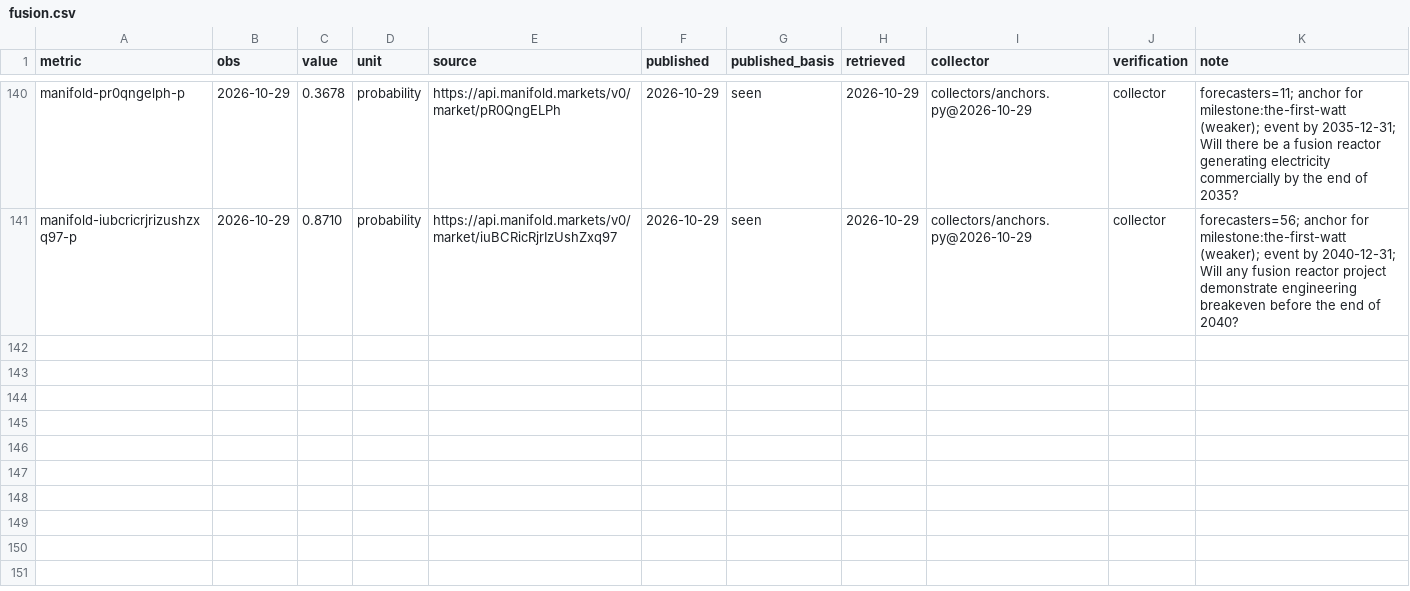
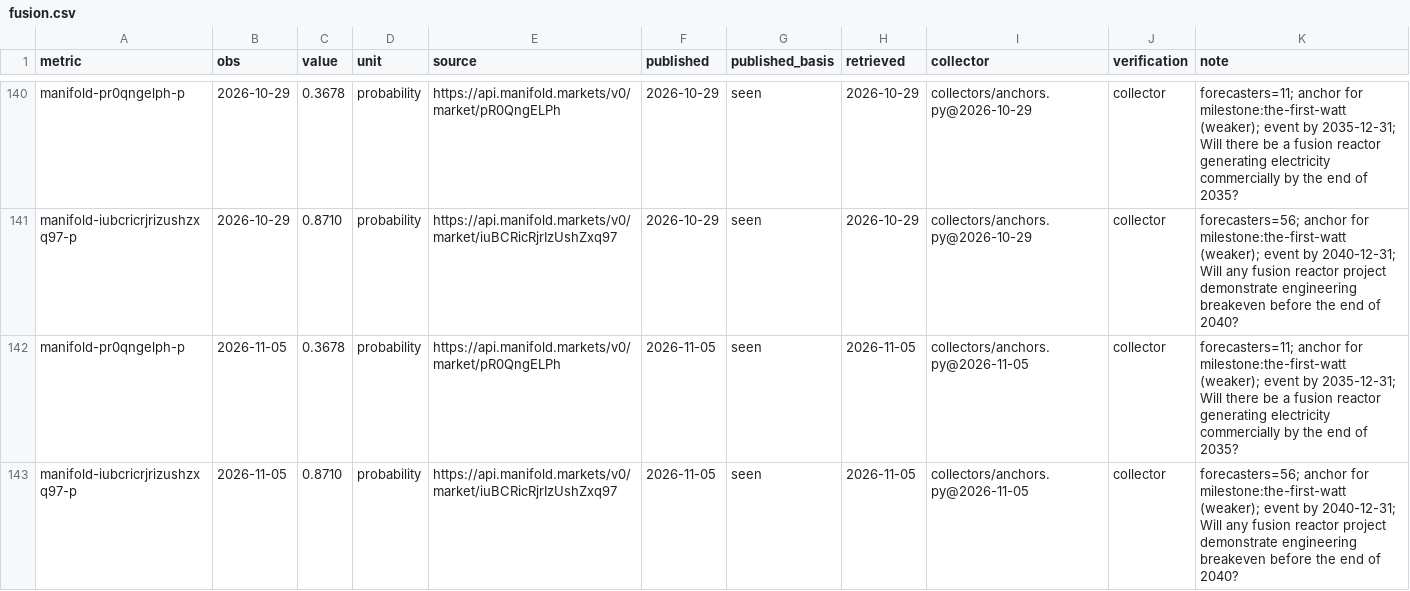
Before and after one commit to pasky/grand-endeavors-data, a CSV file: ledger/observations/fusion.csv, drawn as a sheet; only a part is shown, gaps mark what is left out.

Commit message:
collect fusion (2026-11-05)

```diff
--- a/ledger/observations/fusion.csv
+++ b/ledger/observations/fusion.csv
@@ -141 +141,3 @@ manifold-pr0qngelph-p,2026-10-29,0.3678,probability,https://api.manifold.markets
 manifold-iubcricrjrizushzxq97-p,2026-10-29,0.8710,probability,https://api.manifold.markets/v0/market/iuBCRicRjrIzUshZxq97,2026-10-29,seen,2026-10-29,collectors/anchors.py@2026-10-29,collector,forecasters=56; anchor for milestone:the-first-watt (weaker); event by 2040-12-31; Will any fusion reactor project demonstrate engineering breakeven before the end of 2040?
+manifold-pr0qngelph-p,2026-11-05,0.3678,probability,https://api.manifold.markets/v0/market/pR0QngELPh,2026-11-05,seen,2026-11-05,collectors/anchors.py@2026-11-05,collector,forecasters=11; anchor for milestone:the-first-watt (weaker); event by 2035-12-31; Will there be a fusion reactor generating electricity commercially by the end of 2035?
+manifold-iubcricrjrizushzxq97-p,2026-11-05,0.8710,probability,https://api.manifold.markets/v0/market/iuBCRicRjrIzUshZxq97,2026-11-05,seen,2026-11-05,collectors/anchors.py@2026-11-05,collector,forecasters=56; anchor for milestone:the-first-watt (weaker); event by 2040-12-31; Will any fusion reactor project demonstrate engineering breakeven before the end of 2040?
```
